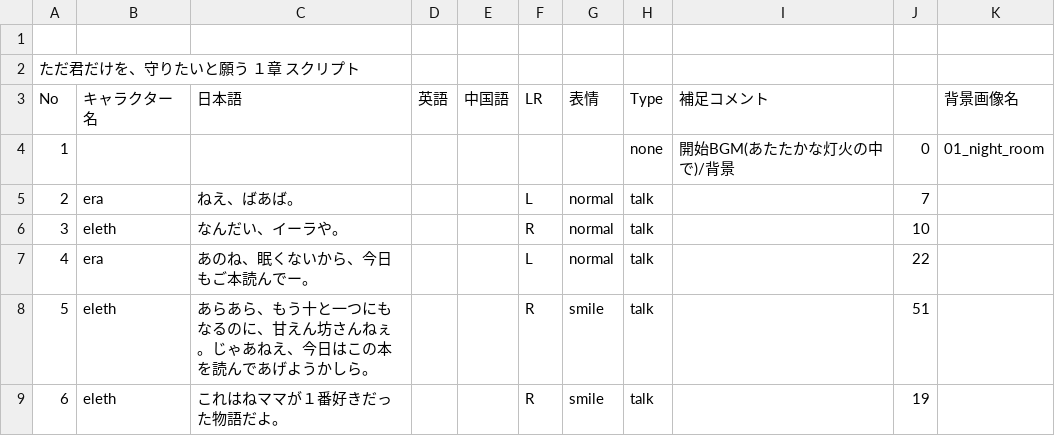
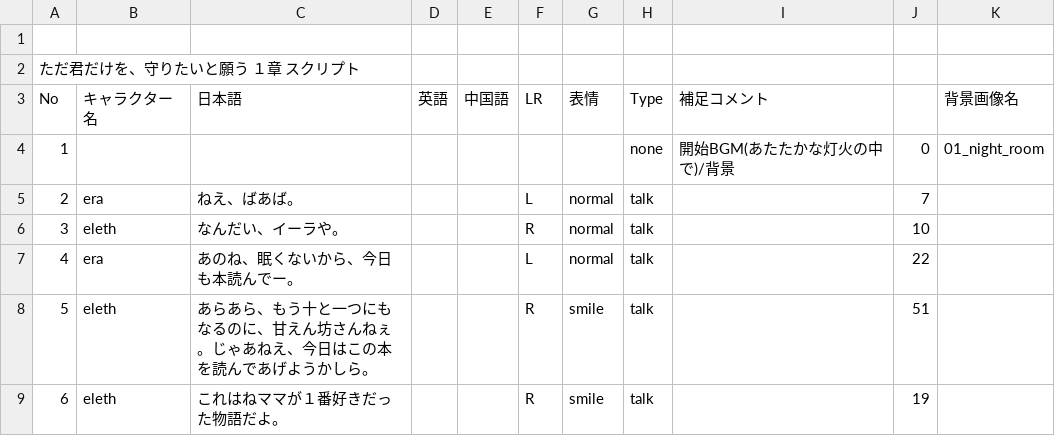
Before and after one commit to HamanoShintaro/tadakimi_game, a CSV file: Assets/Resources/DataBase/Data/CSV/1-1.csv, drawn as a sheet; only a part is shown.

```diff
--- a/Assets/Resources/DataBase/Data/CSV/1-1.csv
+++ b/Assets/Resources/DataBase/Data/CSV/1-1.csv
@@ -6,3 +6,3 @@ No,キャラクター名,日本語,英語,中国語,LR,表情,Type,補足コメ
 3,eleth,なんだい、イーラや。,,,R,normal,talk,,10,
-4,era,あのね、眠くないから、今日もご本読んでー。 ,,,L,normal,talk,,22,
+4,era,あのね、眠くないから、今日も本読んでー。 ,,,L,normal,talk,,22,
 5,eleth,あらあら、もう十と一つにもなるのに、甘えん坊さんねぇ。じゃあねえ、今日はこの本を読んであげようかしら。,,,R,smile,talk,,51,
```
Also changed, not shown: Assets/Resources/DataBase/Data/CSV/1-11.csv, Assets/Resources/DataBase/Data/CSV/1-14.csv, 10 other files.
